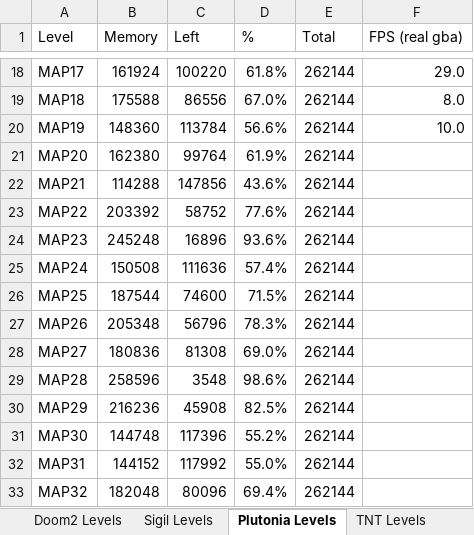
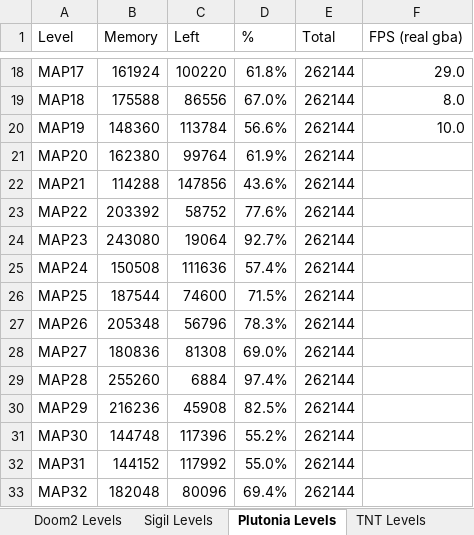
Before and after one commit to doomhack/GBADoom, an Excel workbook: GBADoomMemory.xlsx, sheet Plutonia Levels, drawn as a sheet; only a part is shown, gaps mark what is left out; values as stored, in another font and other column widths than the file's, no borders; charts and pictures and conditional formats not drawn; the diff names each change by its address in the sheet, - before the commit and + after, or states it on an @@ line.

```diff
--- a/GBADoomMemory.xlsx (sheet Plutonia Levels)
+++ b/GBADoomMemory.xlsx (sheet Plutonia Levels)
-B24 (Memory): 245248
+B24 (Memory): 243080
-C24 (Left): 16896
+C24 (Left): 19064
-D24 (%): 93.6%
+D24 (%): 92.7%
-B29 (Memory): 258596
+B29 (Memory): 255260
-C29 (Left): 3548
+C29 (Left): 6884
-D29 (%): 98.6%
+D29 (%): 97.4%
```
Also changed, not shown: charts or pictures, 16 other files.
